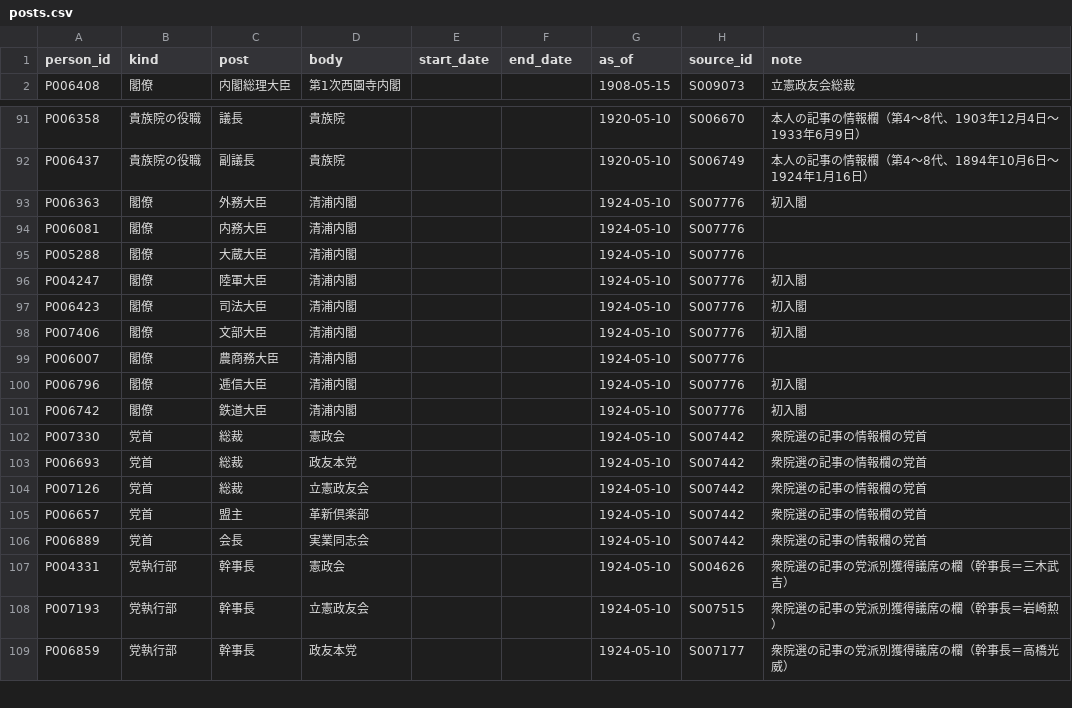
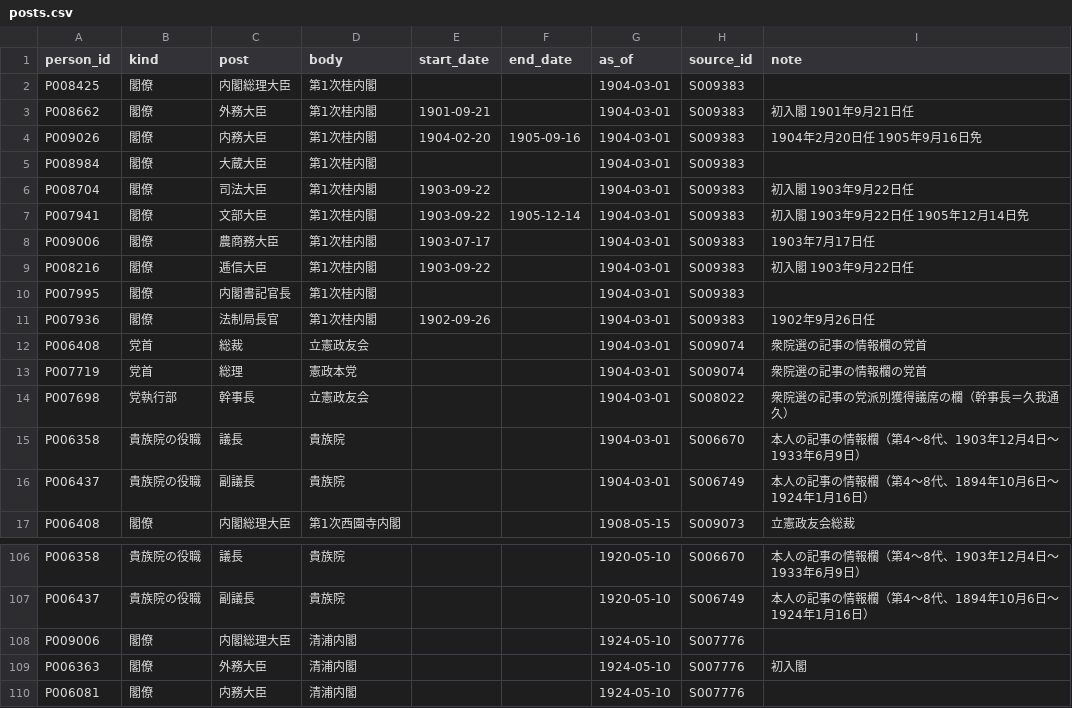
Before and after one commit to s2202-3099/kokkai-soran, a CSV file: data/posts.csv, drawn as a sheet; only a part is shown, gaps mark what is left out; the shorter side is filled out with more unchanged rows; the diff names each change by its address in the sheet, - before the commit and + after, or states it on an @@ line.

```diff
--- a/data/posts.csv
+++ b/data/posts.csv
+row 2: P008425 | 閣僚 | 内閣総理大臣 | 第1次桂内閣 |  |  | 1904-03-01 | S009383
+row 3: P008662 | 閣僚 | 外務大臣 | 第1次桂内閣 | 1901-09-21 |  | 1904-03-01 | S009383 | 初入閣 1901年9月21日任
+row 4: P009026 | 閣僚 | 内務大臣 | 第1次桂内閣 | 1904-02-20 | 1905-09-16 | 1904-03-01 | S009383 | 1904年2月20日任 1905年9月16日免
+row 5: P008984 | 閣僚 | 大蔵大臣 | 第1次桂内閣 |  |  | 1904-03-01 | S009383
+row 6: P008704 | 閣僚 | 司法大臣 | 第1次桂内閣 | 1903-09-22 |  | 1904-03-01 | S009383 | 初入閣 1903年9月22日任
+row 7: P007941 | 閣僚 | 文部大臣 | 第1次桂内閣 | 1903-09-22 | 1905-12-14 | 1904-03-01 | S009383 | 初入閣 1903年9月22日任 1905年12月14日免
+row 8: P009006 | 閣僚 | 農商務大臣 | 第1次桂内閣 | 1903-07-17 |  | 1904-03-01 | S009383 | 1903年7月17日任
+row 9: P008216 | 閣僚 | 逓信大臣 | 第1次桂内閣 | 1903-09-22 |  | 1904-03-01 | S009383 | 初入閣 1903年9月22日任
+row 10: P007995 | 閣僚 | 内閣書記官長 | 第1次桂内閣 |  |  | 1904-03-01 | S009383
+row 11: P007936 | 閣僚 | 法制局長官 | 第1次桂内閣 | 1902-09-26 |  | 1904-03-01 | S009383 | 1902年9月26日任
+row 12: P006408 | 党首 | 総裁 | 立憲政友会 |  |  | 1904-03-01 | S009074 | 衆院選の記事の情報欄の党首
+row 13: P007719 | 党首 | 総理 | 憲政本党 |  |  | 1904-03-01 | S009074 | 衆院選の記事の情報欄の党首
+row 14: P007698 | 党執行部 | 幹事長 | 立憲政友会 |  |  | 1904-03-01 | S008022 | 衆院選の記事の党派別獲得議席の欄（幹事長＝久我通久）
+row 15: P006358 | 貴族院の役職 | 議長 | 貴族院 |  |  | 1904-03-01 | S006670 | 本人の記事の情報欄（第4〜8代、1903年12月4日〜1933年6月9日）
+row 16: P006437 | 貴族院の役職 | 副議長 | 貴族院 |  |  | 1904-03-01 | S006749 | 本人の記事の情報欄（第4〜8代、1894年10月6日〜1924年1月16日）
+row 108: P009006 | 閣僚 | 内閣総理大臣 | 清浦内閣 |  |  | 1924-05-10 | S007776
```
Also changed, not shown: data/aliases.csv, data/districts.csv, 13 other files.
